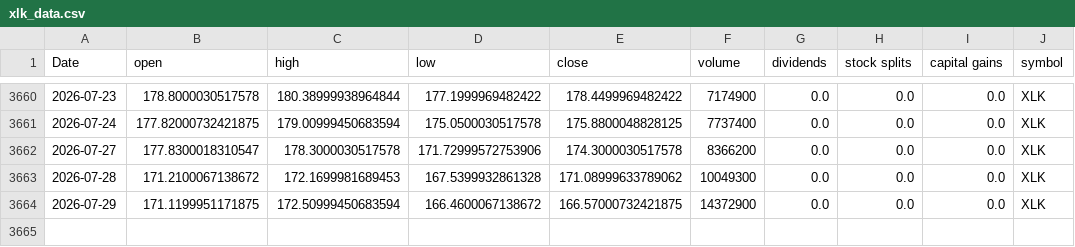
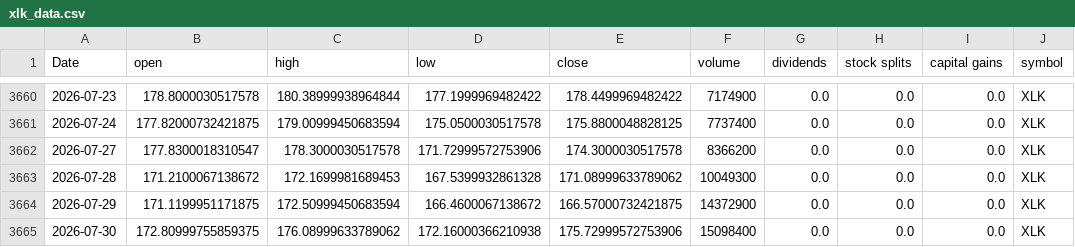
Before and after one commit to Akishai18/SignalM, a CSV file: data/sectors/xlk_data.csv, drawn as a sheet; only a part is shown, gaps mark what is left out.

```diff
--- a/data/sectors/xlk_data.csv
+++ b/data/sectors/xlk_data.csv
@@ -3664 +3664,2 @@ Date,open,high,low,close,volume,dividends,stock splits,capital gains,symbol
 2026-07-29,171.1199951171875,172.50999450683594,166.4600067138672,166.57000732421875,14372900,0.0,0.0,0.0,XLK
+2026-07-30,172.80999755859375,176.08999633789062,172.16000366210938,175.72999572753906,15098400,0.0,0.0,0.0,XLK
```
Also changed, not shown: data/sectors/xlb_data.csv, data/sectors/xlc_data.csv, 45 other files.
